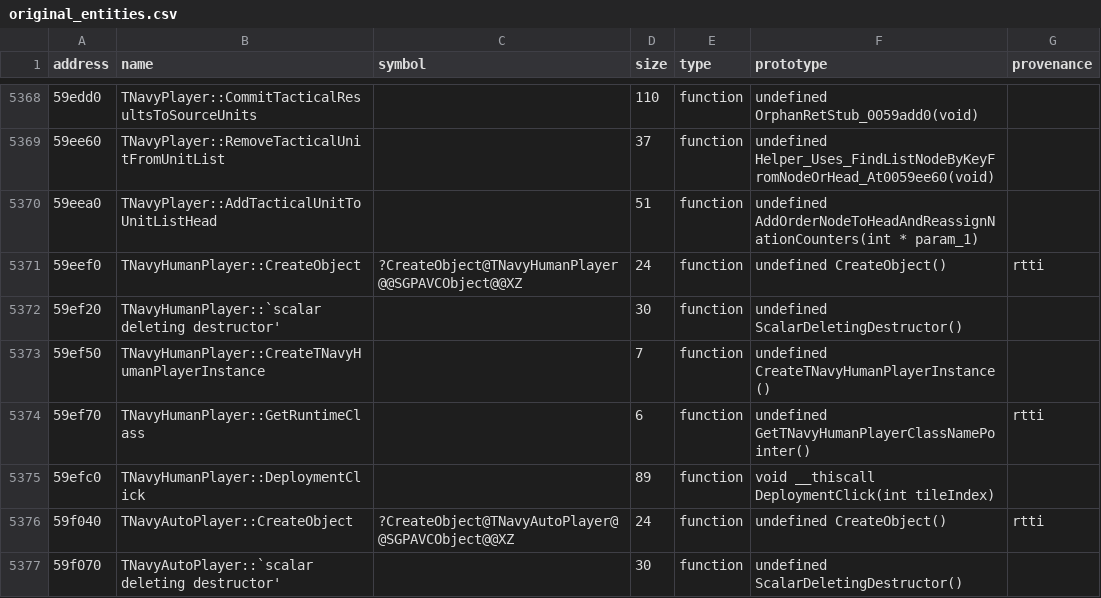
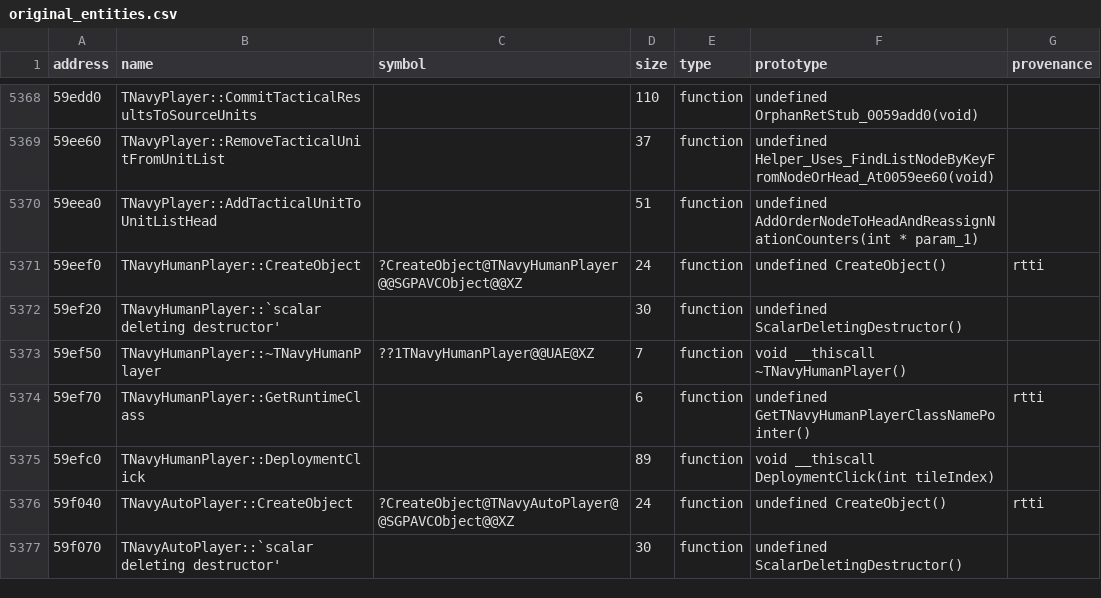
Before and after one commit to agluszak/imperialism-decomp, a CSV file: config/original_entities.csv, drawn as a sheet; only a part is shown, gaps mark what is left out; the diff covers the shown part only.

```diff
--- a/config/original_entities.csv
+++ b/config/original_entities.csv
@@ -5372,3 +5372,3 @@ address|name|symbol|size|type|prototype|provenance
 59ef20|TNavyHumanPlayer::`scalar deleting destructor'||30|function|undefined ScalarDeletingDestructor()|
-59ef50|TNavyHumanPlayer::CreateTNavyHumanPlayerInstance||7|function|undefined CreateTNavyHumanPlayerInstance()|
+59ef50|TNavyHumanPlayer::~TNavyHumanPlayer|??1TNavyHumanPlayer@@UAE@XZ|7|function|void __thiscall ~TNavyHumanPlayer()|
 59ef70|TNavyHumanPlayer::GetRuntimeClass||6|function|undefined GetTNavyHumanPlayerClassNamePointer()|rtti
```
Also changed, not shown: 31 edited cells elsewhere in this file, 13 other files.
